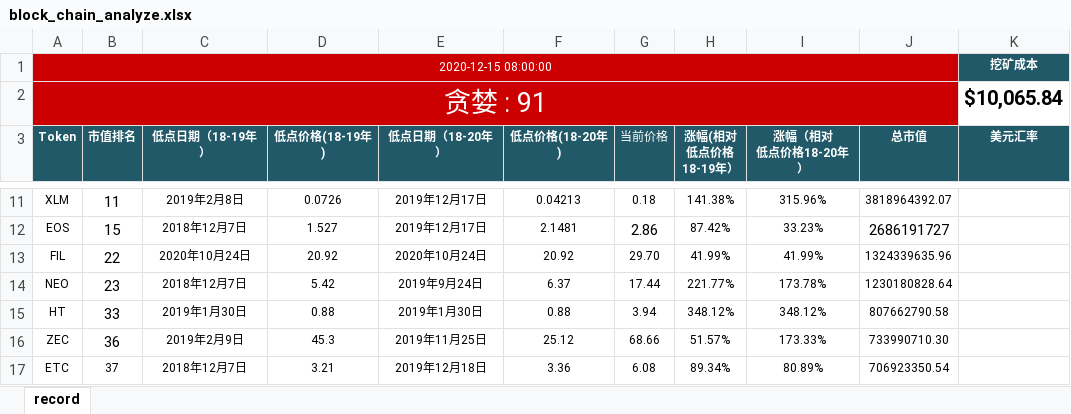
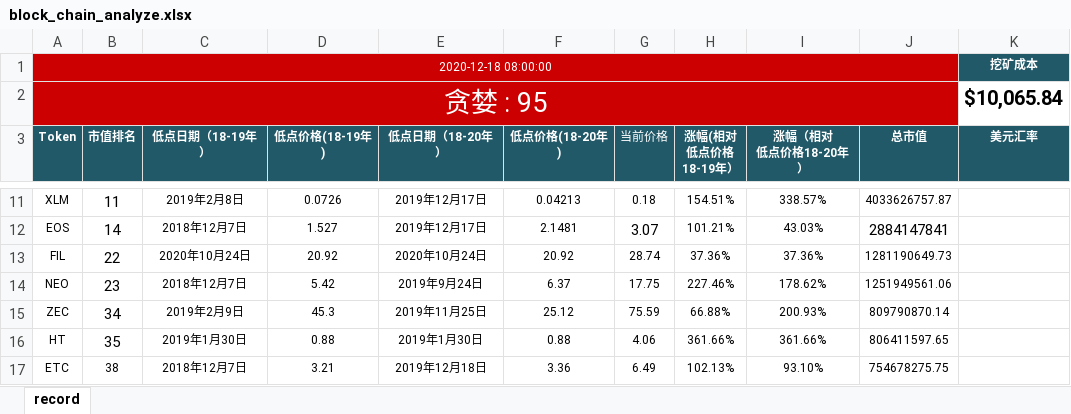
Before and after one commit to helloDolin/block_chain_analyze, an Excel workbook: block_chain_analyze.xlsx, sheet record, drawn as a sheet; only a part is shown, gaps mark what is left out; values as stored, in another font and other column widths than the file's, no borders; conditional formats not drawn; removed rows and columns are numbered as before the commit, all else as after; the diff covers the shown part only; the diff names each change by its address in the sheet, - before the commit and + after, or states it on an @@ line.

```diff
--- a/block_chain_analyze.xlsx (sheet record)
+++ b/block_chain_analyze.xlsx (sheet record)
-A1 (Token): 2020-12-15 08:00:00
+A1 (Token): 2020-12-18 08:00:00
-A2 (Token): 贪婪 : 91
+A2 (Token): 贪婪 : 95
-H11 (涨幅(相对 低点价格 18-19年）): 141.38%
+H11 (涨幅(相对 低点价格 18-19年）): 154.51%
-I11 (涨幅（相对 低点价格18-20年）): 315.96%
+I11 (涨幅（相对 低点价格18-20年）): 338.57%
-J11 (总市值): 3818964392.07
+J11 (总市值): 4033626757.87
-B12 (市值排名): 15
+B12 (市值排名): 14
-G12 (当前价格): 2.86
+G12 (当前价格): 3.07
-H12 (涨幅(相对 低点价格 18-19年）): 87.42%
+H12 (涨幅(相对 低点价格 18-19年）): 101.21%
-I12 (涨幅（相对 低点价格18-20年）): 33.23%
+I12 (涨幅（相对 低点价格18-20年）): 43.03%
-J12 (总市值): 2686191727
+J12 (总市值): 2884147841
-G13 (当前价格): 29.70
+G13 (当前价格): 28.74
-H13 (涨幅(相对 低点价格 18-19年）): 41.99%
+H13 (涨幅(相对 低点价格 18-19年）): 37.36%
-I13 (涨幅（相对 低点价格18-20年）): 41.99%
+I13 (涨幅（相对 低点价格18-20年）): 37.36%
-J13 (总市值): 1324339635.96
+J13 (总市值): 1281190649.73
-G14 (当前价格): 17.44
+G14 (当前价格): 17.75
-H14 (涨幅(相对 低点价格 18-19年）): 221.77%
+H14 (涨幅(相对 低点价格 18-19年）): 227.46%
-I14 (涨幅（相对 低点价格18-20年）): 173.78%
+I14 (涨幅（相对 低点价格18-20年）): 178.62%
-J14 (总市值): 1230180828.64
+J14 (总市值): 1251949561.06
-row 15: HT | 33 | 2019年1月30日 | 0.88 | 2019年1月30日 | 0.88 | 3.94 | 348.12% | 348.12% | 807662790.58
-B15 (市值排名): 36
+B15 (市值排名): 34
-G15 (当前价格): 68.66
+G15 (当前价格): 75.59
-H15 (涨幅(相对 低点价格 18-19年）): 51.57%
+H15 (涨幅(相对 低点价格 18-19年）): 66.88%
-I15 (涨幅（相对 低点价格18-20年）): 173.33%
+I15 (涨幅（相对 低点价格18-20年）): 200.93%
-J15 (总市值): 733990710.30
+J15 (总市值): 809790870.14
+row 16: HT | 35 | 2019年1月30日 | 0.88 | 2019年1月30日 | 0.88 | 4.06 | 361.66% | 361.66% | 806411597.65
-B17 (市值排名): 37
+B17 (市值排名): 38
-G17 (当前价格): 6.08
+G17 (当前价格): 6.49
-H17 (涨幅(相对 低点价格 18-19年）): 89.34%
+H17 (涨幅(相对 低点价格 18-19年）): 102.13%
-I17 (涨幅（相对 低点价格18-20年）): 80.89%
+I17 (涨幅（相对 低点价格18-20年）): 93.10%
-J17 (总市值): 706923350.54
+J17 (总市值): 754678275.75
```
Also changed, not shown: 36 edited cells elsewhere in this sheet.
